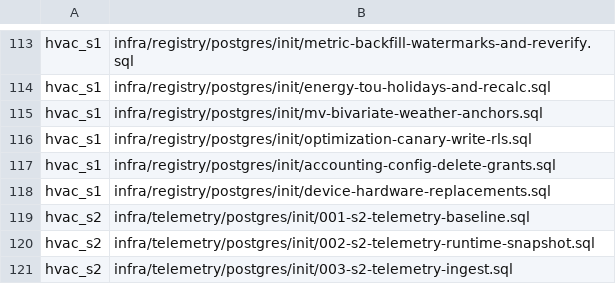
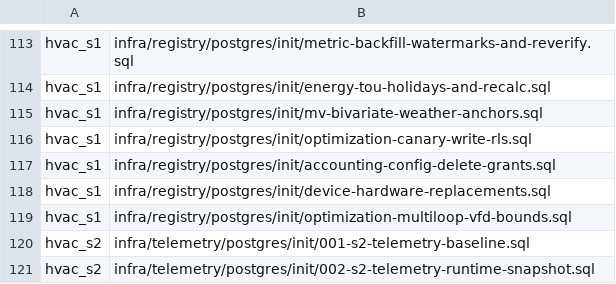
Before and after one commit to SwayingWindmill/HVAC_web, a TSV file: deploy/platform/phase1/migrations/migration-list.tsv, drawn as a sheet; only a part is shown, gaps mark what is left out; the shorter side is filled out with more unchanged rows.

Commit message:
feat(optimization,command): add chiller post-stop pump cooldown and multi-loop VFD/fan auto-control (#932)
# Conflicts:
#	apps/hvac-web/src/api/generated/platformGateway.gen.ts
#	cmd/energy-api/internal/platformapi/api.gen.go
#	deploy/platform/phase1/migrations/Dockerfile
#	deploy/platform/phase1/migrations/manifest.v1.json
#	deploy/platform/phase1/migrations/migration-list.tsv
#	deploy/platform/phase1/product-release.v1.json
#	infra/registry/compose.yaml

Co-authored-by: SwayingWindmill <178725003+SwayingWindmill@users.noreply.github.com>

```diff
--- a/deploy/platform/phase1/migrations/migration-list.tsv
+++ b/deploy/platform/phase1/migrations/migration-list.tsv
@@ -118,2 +118,3 @@ hvac_s1|infra/registry/postgres/init/accounting-config-delete-grants.sql
 hvac_s1|infra/registry/postgres/init/device-hardware-replacements.sql
+hvac_s1|infra/registry/postgres/init/optimization-multiloop-vfd-bounds.sql
 hvac_s2|infra/telemetry/postgres/init/001-s2-telemetry-baseline.sql
```
Also changed, not shown: 37 other files.
